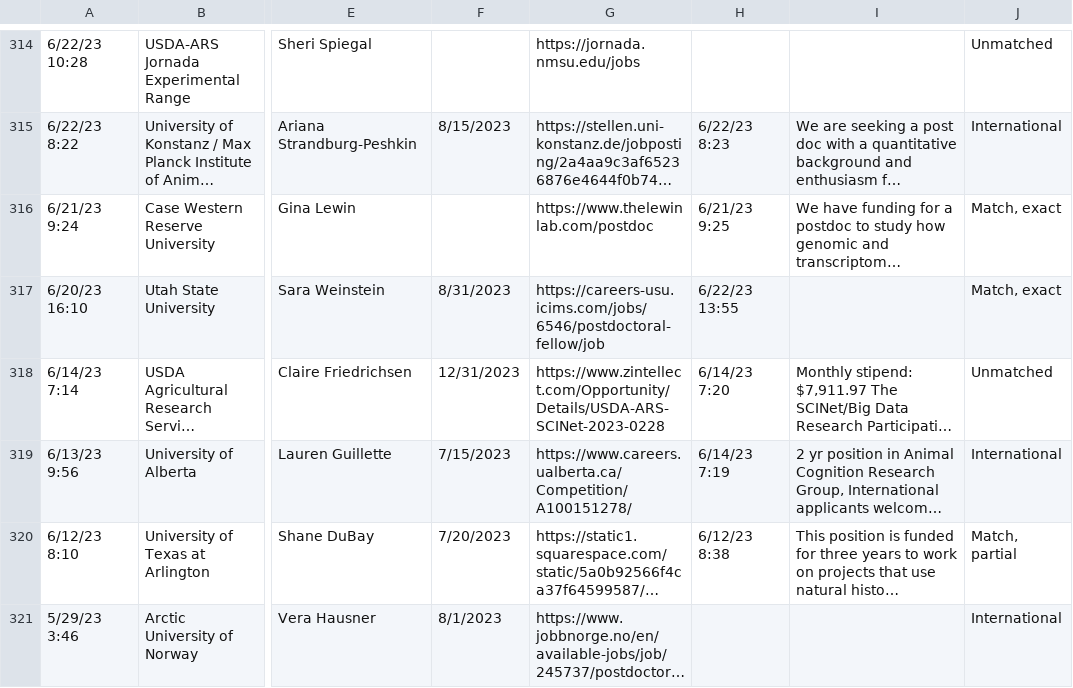
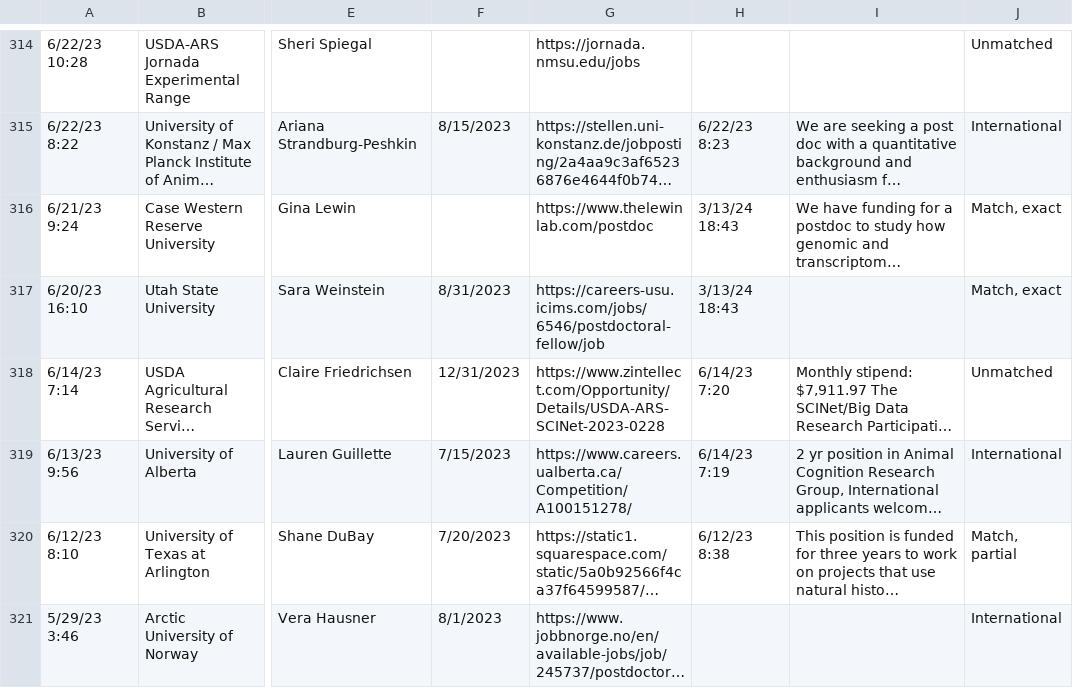
Before and after one commit to mikeblazanin/ecoevojobsR, a CSV file: data-raw/ecoevojobsR_postdoc.csv, drawn as a sheet; only a part is shown, gaps mark what is left out; long unchanged cells end in …; the diff names each change by its address in the sheet, - before the commit and + after, or states it on an @@ line.

```diff
--- a/data-raw/ecoevojobsR_postdoc.csv
+++ b/data-raw/ecoevojobsR_postdoc.csv
-H316: 6/21/23 9:25
+H316: 3/13/24 18:43
-H317: 6/22/23 13:55
+H317: 3/13/24 18:43
```
Also changed, not shown: 2 other files.
